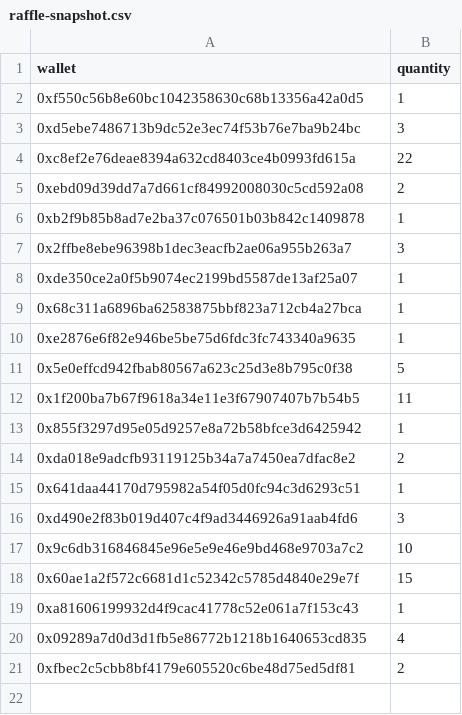
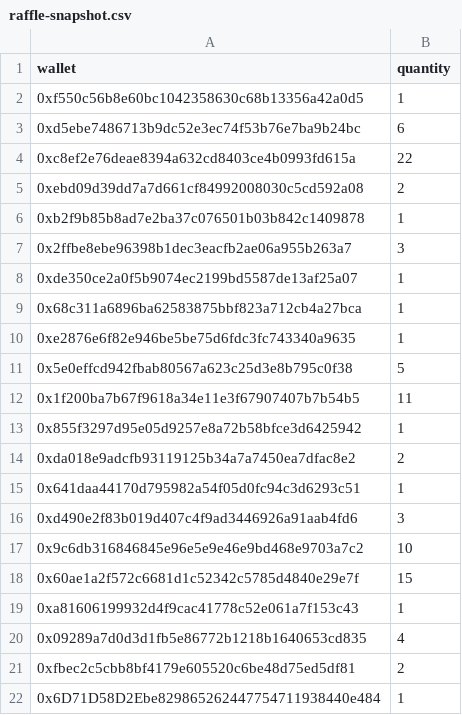
Before and after one commit to GridPhantoms/grid-keys-points, a CSV file: public/raffle-snapshot.csv, drawn as a sheet.

Commit message:
Update raffle snapshot and raffle tracker page

```diff
--- a/public/raffle-snapshot.csv
+++ b/public/raffle-snapshot.csv
@@ -2,3 +2,3 @@ wallet,quantity
 0xf550c56b8e60bc1042358630c68b13356a42a0d5,1
-0xd5ebe7486713b9dc52e3ec74f53b76e7ba9b24bc,3
+0xd5ebe7486713b9dc52e3ec74f53b76e7ba9b24bc,6
 0xc8ef2e76deae8394a632cd8403ce4b0993fd615a,22
@@ -21 +21,2 @@ wallet,quantity
 0xfbec2c5cbb8bf4179e605520c6be48d75ed5df81,2
+0x6D71D58D2Ebe829865262447754711938440e484,1
```
Also changed, not shown: 1 other file.
